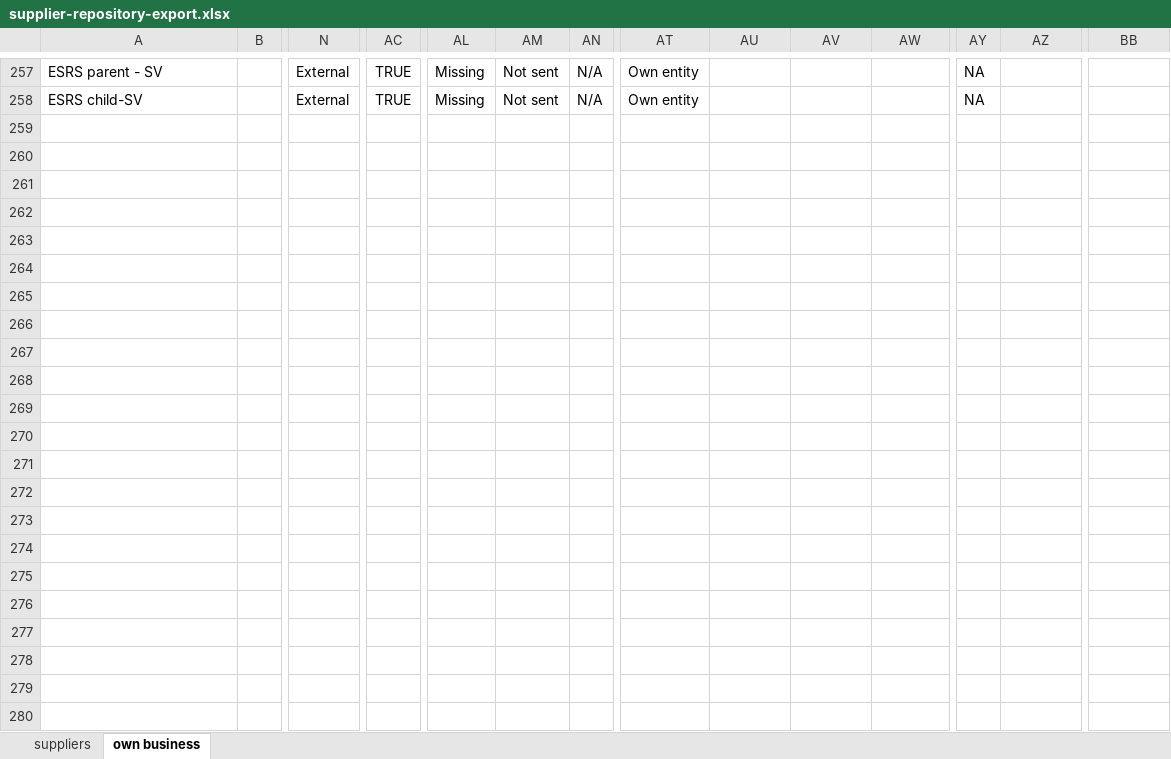
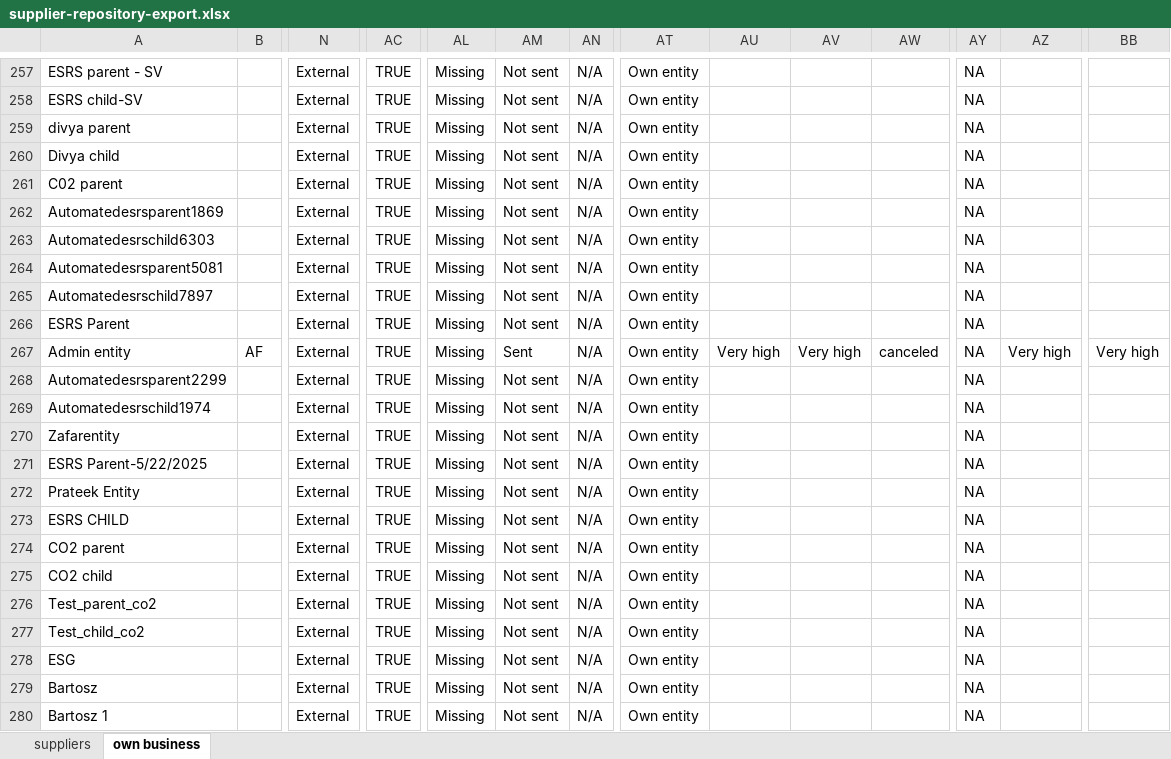
Before and after one commit to piyush006/Daato_Automation, an Excel workbook: downloads/supplier-repository-export.xlsx, sheet own business, drawn as a sheet; only a part is shown, gaps mark what is left out; values as stored, in another font and other column widths than the file's, no borders; rows hold the shown columns only; the diff names each change by its address in the sheet, - before the commit and + after, or states it on an @@ line.

```diff
--- a/downloads/supplier-repository-export.xlsx (sheet own business)
+++ b/downloads/supplier-repository-export.xlsx (sheet own business)
+row 259: divya parent |  | External | TRUE | Missing | Not sent | N/A | Own entity |  |  |  | NA
+row 260: Divya child |  | External | TRUE | Missing | Not sent | N/A | Own entity |  |  |  | NA
+row 261: C02 parent |  | External | TRUE | Missing | Not sent | N/A | Own entity |  |  |  | NA
+row 262: Automatedesrsparent1869 |  | External | TRUE | Missing | Not sent | N/A | Own entity |  |  |  | NA
+row 263: Automatedesrschild6303 |  | External | TRUE | Missing | Not sent | N/A | Own entity |  |  |  | NA
+row 264: Automatedesrsparent5081 |  | External | TRUE | Missing | Not sent | N/A | Own entity |  |  |  | NA
+row 265: Automatedesrschild7897 |  | External | TRUE | Missing | Not sent | N/A | Own entity |  |  |  | NA
+row 266: ESRS Parent |  | External | TRUE | Missing | Not sent | N/A | Own entity |  |  |  | NA
+row 267: Admin entity | AF | External | TRUE | Missing | Sent | N/A | Own entity | Very high | Very high | canceled | NA | Very high | Very high
+row 268: Automatedesrsparent2299 |  | External | TRUE | Missing | Not sent | N/A | Own entity |  |  |  | NA
+row 269: Automatedesrschild1974 |  | External | TRUE | Missing | Not sent | N/A | Own entity |  |  |  | NA
+row 270: Zafarentity |  | External | TRUE | Missing | Not sent | N/A | Own entity |  |  |  | NA
+row 271: ESRS Parent-5/22/2025 |  | External | TRUE | Missing | Not sent | N/A | Own entity |  |  |  | NA
+row 272: Prateek Entity |  | External | TRUE | Missing | Not sent | N/A | Own entity |  |  |  | NA
+row 273: ESRS CHILD |  | External | TRUE | Missing | Not sent | N/A | Own entity |  |  |  | NA
+row 274: CO2 parent |  | External | TRUE | Missing | Not sent | N/A | Own entity |  |  |  | NA
+row 275: CO2 child |  | External | TRUE | Missing | Not sent | N/A | Own entity |  |  |  | NA
+row 276: Test_parent_co2 |  | External | TRUE | Missing | Not sent | N/A | Own entity |  |  |  | NA
+row 277: Test_child_co2 |  | External | TRUE | Missing | Not sent | N/A | Own entity |  |  |  | NA
+row 278: ESG |  | External | TRUE | Missing | Not sent | N/A | Own entity |  |  |  | NA
+row 279: Bartosz |  | External | TRUE | Missing | Not sent | N/A | Own entity |  |  |  | NA
+row 280: Bartosz 1 |  | External | TRUE | Missing | Not sent | N/A | Own entity |  |  |  | NA
```
Also changed, not shown: sheet suppliers, 32 other files.
